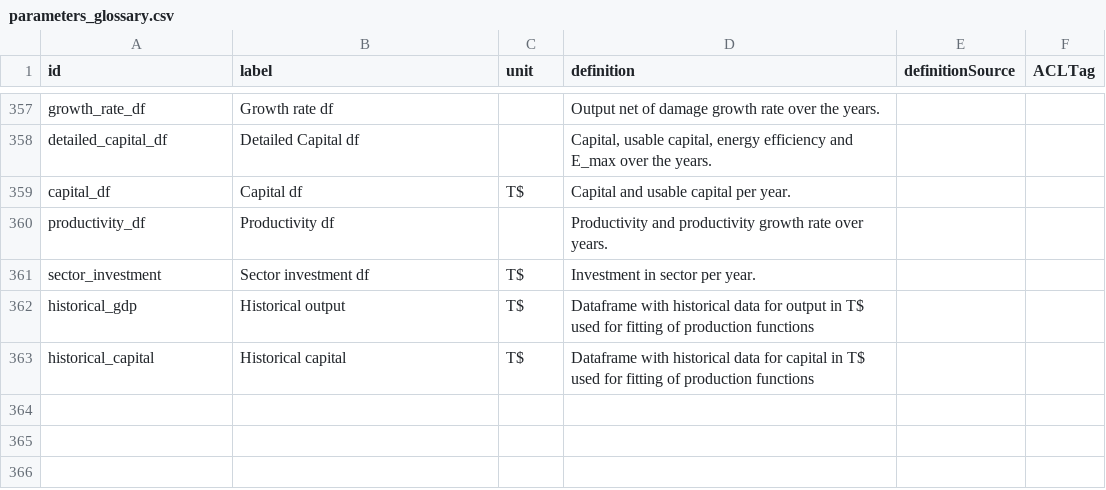
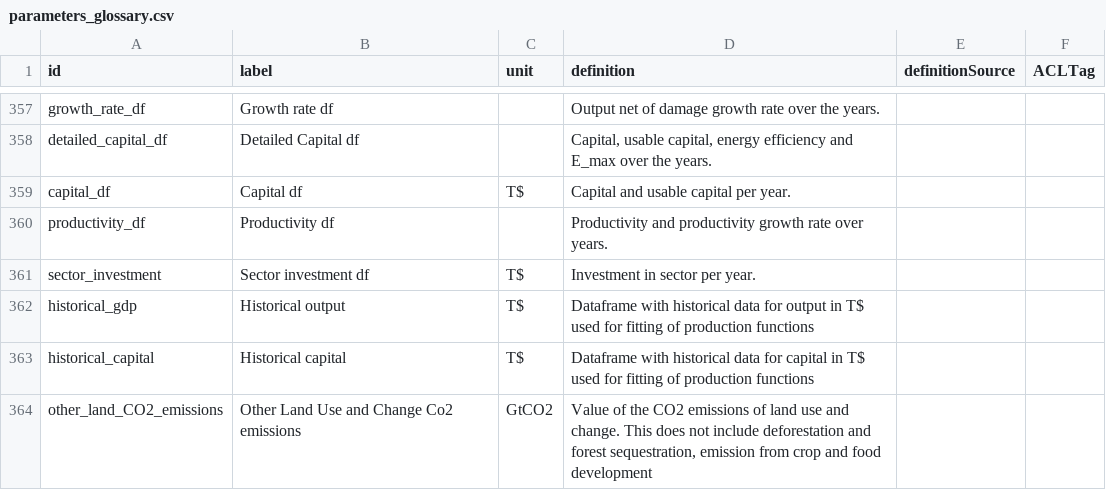
Before and after one commit to os-climate/witness-core, a CSV file: parameters_glossary.csv, drawn as a sheet; only a part is shown, gaps mark what is left out; the diff names each change by its address in the sheet, - before the commit and + after, or states it on an @@ line.

Commit message:
change land use initial emission for forest and agriculture for better coherence

```diff
--- a/parameters_glossary.csv
+++ b/parameters_glossary.csv
+row 364: other_land_CO2_emissions | Other Land Use and Change Co2 emissions | GtCO2 | Value of the CO2 emissions of land use and change. This does not include deforestation and forest sequestration, emission from crop and food development
```
Also changed, not shown: 3 other files.
